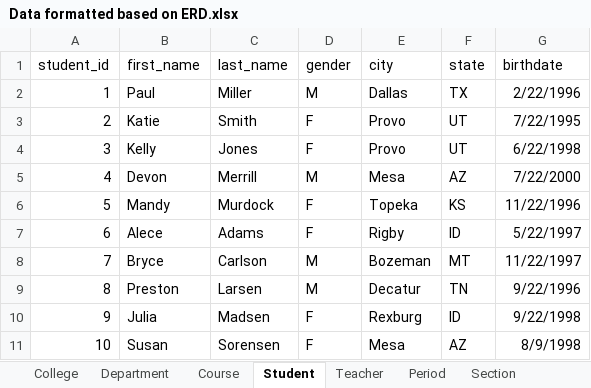
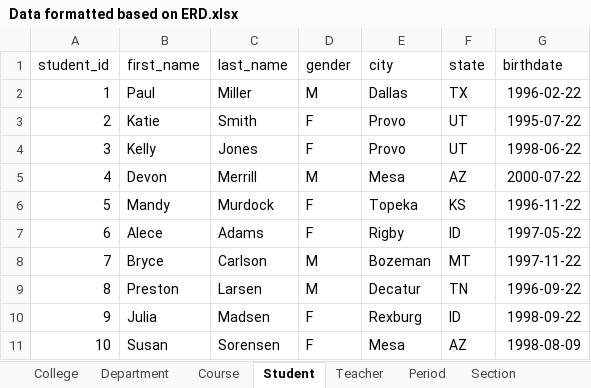
Before and after one commit to ferreiracamilo/BYU_CIT111, an Excel workbook: Week6/assignment/012724/Data formatted based on ERD.xlsx, sheet Student, drawn as a sheet; values as stored, in another font and other column widths than the file's, no borders; table styles not drawn; the diff names each change by its address in the sheet, - before the commit and + after, or states it on an @@ line.

```diff
--- a/Week6/assignment/012724/Data formatted based on ERD.xlsx (sheet Student)
+++ b/Week6/assignment/012724/Data formatted based on ERD.xlsx (sheet Student)
-G2 (birthdate): 2/22/1996
+G2 (birthdate): 1996-02-22
-G3 (birthdate): 7/22/1995
+G3 (birthdate): 1995-07-22
-G4 (birthdate): 6/22/1998
+G4 (birthdate): 1998-06-22
-G5 (birthdate): 7/22/2000
+G5 (birthdate): 2000-07-22
-G6 (birthdate): 11/22/1996
+G6 (birthdate): 1996-11-22
-G7 (birthdate): 5/22/1997
+G7 (birthdate): 1997-05-22
-G8 (birthdate): 11/22/1997
+G8 (birthdate): 1997-11-22
-G9 (birthdate): 9/22/1996
+G9 (birthdate): 1996-09-22
-G10 (birthdate): 9/22/1998
+G10 (birthdate): 1998-09-22
-G11 (birthdate): 8/9/1998
+G11 (birthdate): 1998-08-09
```
Also changed, not shown: sheet Course, 1 other file.
